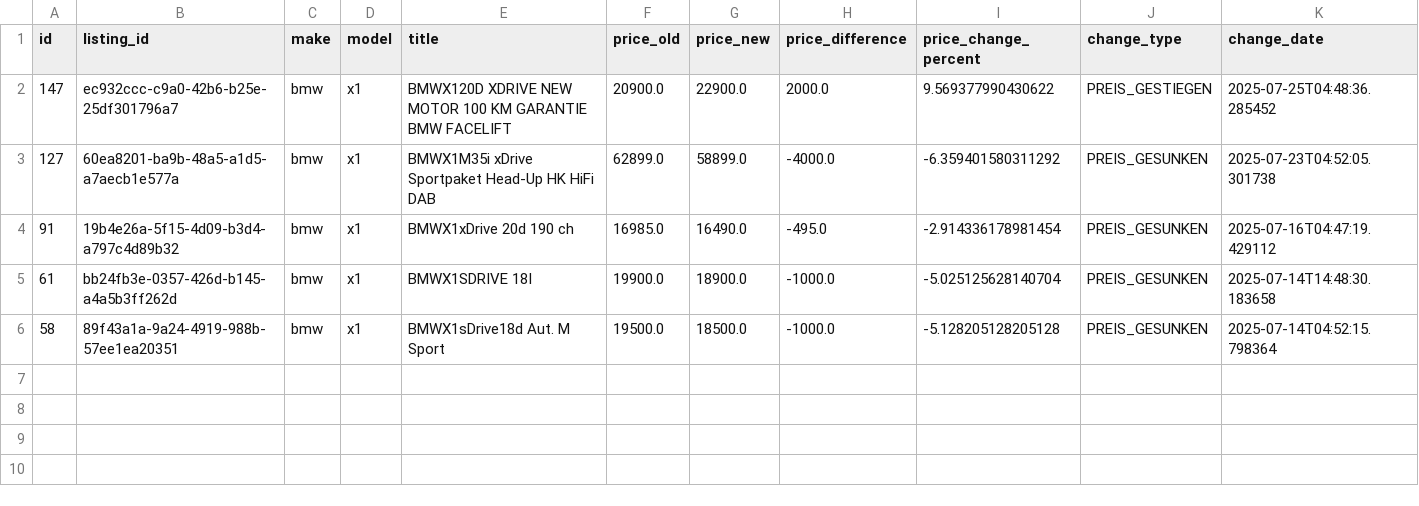
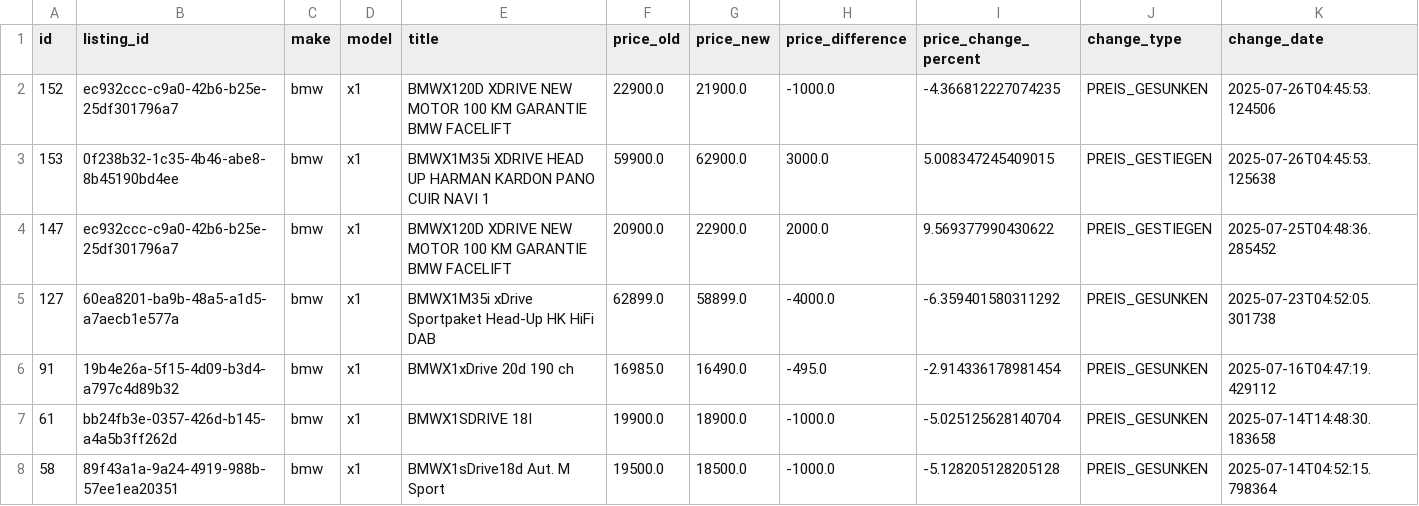
Before and after one commit to masterries/AutoAnalyse, a CSV file: scrapper/data/bmw_x1_price_history.csv, drawn as a sheet; only a part is shown; rows hold the shown columns only; the diff names each change by its address in the sheet, - before the commit and + after, or states it on an @@ line.

```diff
--- a/scrapper/data/bmw_x1_price_history.csv
+++ b/scrapper/data/bmw_x1_price_history.csv
+row 2: 152 | ec932ccc-c9a0-42b6-b25e-25df301796a7 | bmw | x1 | BMWX120D XDRIVE NEW MOTOR 100 KM GARANTIE BMW FACELIFT | 22900.0 | 21900.0 | -1000.0 | -4.366812227074235 | PREIS_GESUNKEN | 2025-07-26T04:45:53.124506
+row 3: 153 | 0f238b32-1c35-4b46-abe8-8b45190bd4ee | bmw | x1 | BMWX1M35i XDRIVE HEAD UP HARMAN KARDON PANO CUIR NAVI 1 | 59900.0 | 62900.0 | 3000.0 | 5.008347245409015 | PREIS_GESTIEGEN | 2025-07-26T04:45:53.125638
```
Also changed, not shown: scrapper/data/bmw_120_listings.csv, scrapper/data/bmw_x1_listings.csv, 41 other files.
